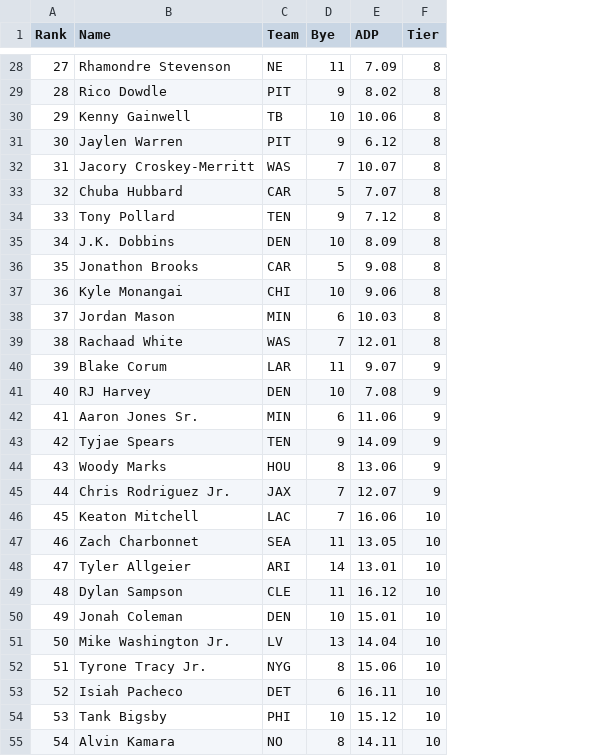
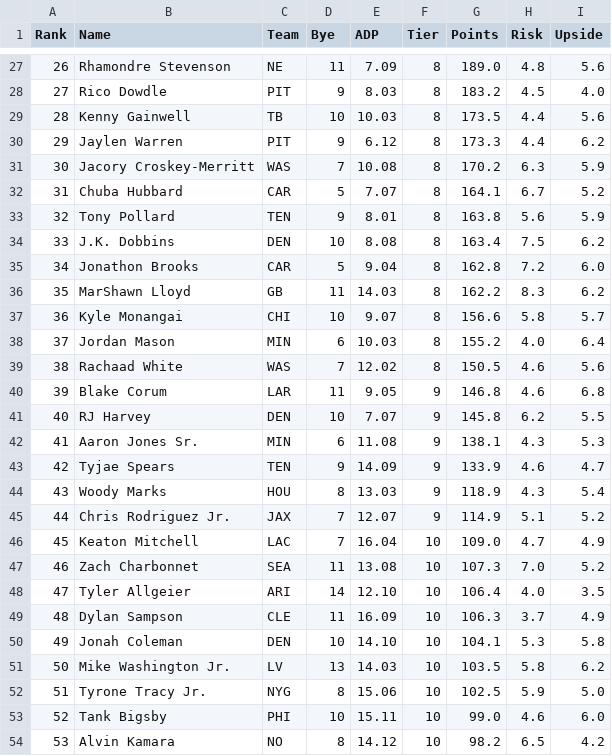
Before and after one commit to kevinwilkie92/CO-Fantasy-Prep, a CSV file: data/raw/tiers_rb.csv, drawn as a sheet; only a part is shown, gaps mark what is left out; addresses are those after the commit; the diff covers the shown part only; the diff names each change by its address in the sheet, - before the commit and + after, or states it on an @@ line.

```diff
--- a/data/raw/tiers_rb.csv
+++ b/data/raw/tiers_rb.csv
+column G (Points), rows 27-35: 189.0 | 183.2 | 173.5 | 173.3 | 170.2 | 164.1 | 163.8 | 163.4 | 162.8; rows 37-54: 156.6 | 155.2 | 150.5 | 146.8 | 145.8 | 138.1 | 133.9 | 118.9 | 114.9 | 109.0 | 107.3 | 106.4 | 106.3 | 104.1 | 103.5 | 102.5 | 99.0 | 98.2
+column H (Risk), rows 27-35: 4.8 | 4.5 | 4.4 | 4.4 | 6.3 | 6.7 | 5.6 | 7.5 | 7.2; rows 37-54: 5.8 | 4.0 | 4.6 | 4.6 | 6.2 | 4.3 | 4.6 | 4.3 | 5.1 | 4.7 | 7.0 | 4.0 | 3.7 | 5.3 | 5.8 | 5.9 | 4.6 | 6.5
+column I (Upside), rows 27-35: 5.6 | 4.0 | 5.6 | 6.2 | 5.9 | 5.2 | 5.9 | 6.2 | 6.0; rows 37-54: 5.7 | 6.4 | 5.6 | 6.8 | 5.5 | 5.3 | 4.7 | 5.4 | 5.2 | 4.9 | 5.2 | 3.5 | 4.9 | 5.8 | 6.2 | 5.0 | 6.0 | 4.2
@@ column A (Rank) renumbered from row 11 down @@
-E28 (ADP): 8.02
+E28 (ADP): 8.03
-E29 (ADP): 10.06
+E29 (ADP): 10.03
-E31 (ADP): 10.07
+E31 (ADP): 10.08
-E33 (ADP): 7.12
+E33 (ADP): 8.01
-E34 (ADP): 8.09
+E34 (ADP): 8.08
-E35 (ADP): 9.08
+E35 (ADP): 9.04
+row 36: 35 | MarShawn Lloyd | GB | 11 | 14.03 | 8 | 162.2 | 8.3 | 6.2
-E37 (ADP): 9.06
+E37 (ADP): 9.07
-E39 (ADP): 12.01
+E39 (ADP): 12.02
-E40 (ADP): 9.07
+E40 (ADP): 9.05
-E41 (ADP): 7.08
+E41 (ADP): 7.07
-E42 (ADP): 11.06
+E42 (ADP): 11.08
-E44 (ADP): 13.06
+E44 (ADP): 13.03
-E46 (ADP): 16.06
+E46 (ADP): 16.04
-E47 (ADP): 13.05
+E47 (ADP): 13.08
-E48 (ADP): 13.01
+E48 (ADP): 12.10
-E49 (ADP): 16.12
+E49 (ADP): 16.09
-E50 (ADP): 15.01
+E50 (ADP): 14.10
-E51 (ADP): 14.04
+E51 (ADP): 14.03
@@ row 53 moved to row 62: 61 @@
-E53 (ADP): 15.12
+E53 (ADP): 15.11
-E54 (ADP): 14.11
+E54 (ADP): 14.12
```
Also changed, not shown: 4 added rows, 3 removed rows, 2 moved rows and 20 edited cells elsewhere in this file, data/raw/tiers_def.csv, data/raw/tiers_qb.csv, 6 other files.
